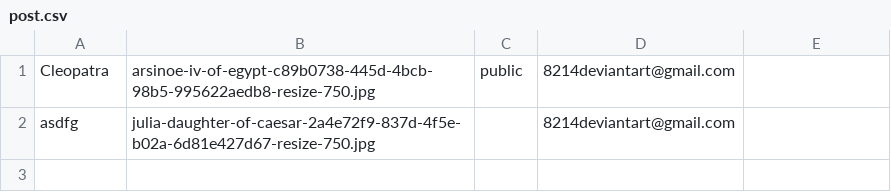
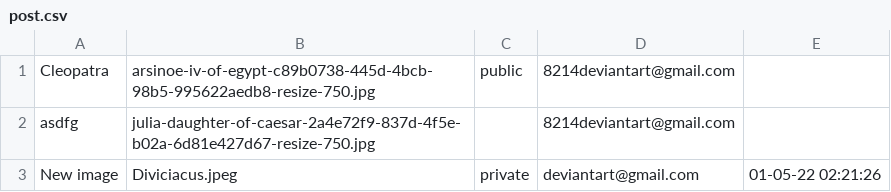
Before and after one commit to kaisergrimlock/InstaKilogram, a CSV file: user/post.csv, drawn as a sheet.

```diff
--- a/user/post.csv
+++ b/user/post.csv
@@ -2 +2,2 @@ Cleopatra,arsinoe-iv-of-egypt-c89b0738-445d-4bcb-98b5-995622aedb8-resize-750.jpg
 asdfg,julia-daughter-of-caesar-2a4e72f9-837d-4f5e-b02a-6d81e427d67-resize-750.jpg,,8214deviantart@gmail.com
+"New image",Diviciacus.jpeg,private,deviantart@gmail.com,"01-05-22 02:21:26"
```
Also changed, not shown: user/user_data.csv, 5 other files.
